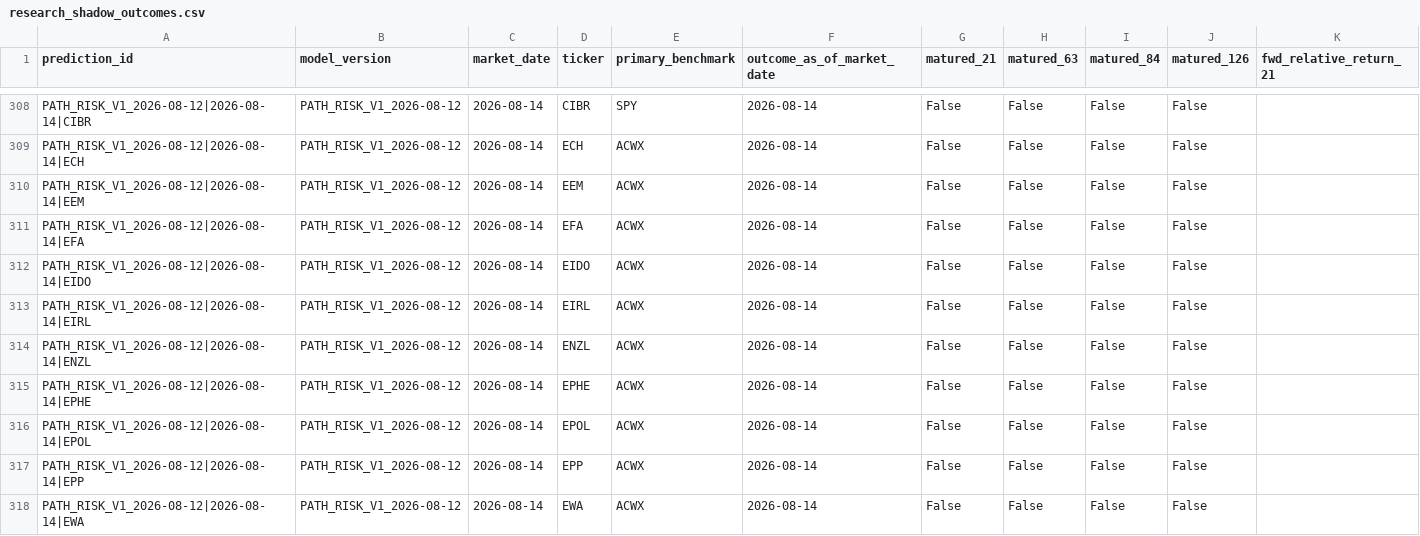
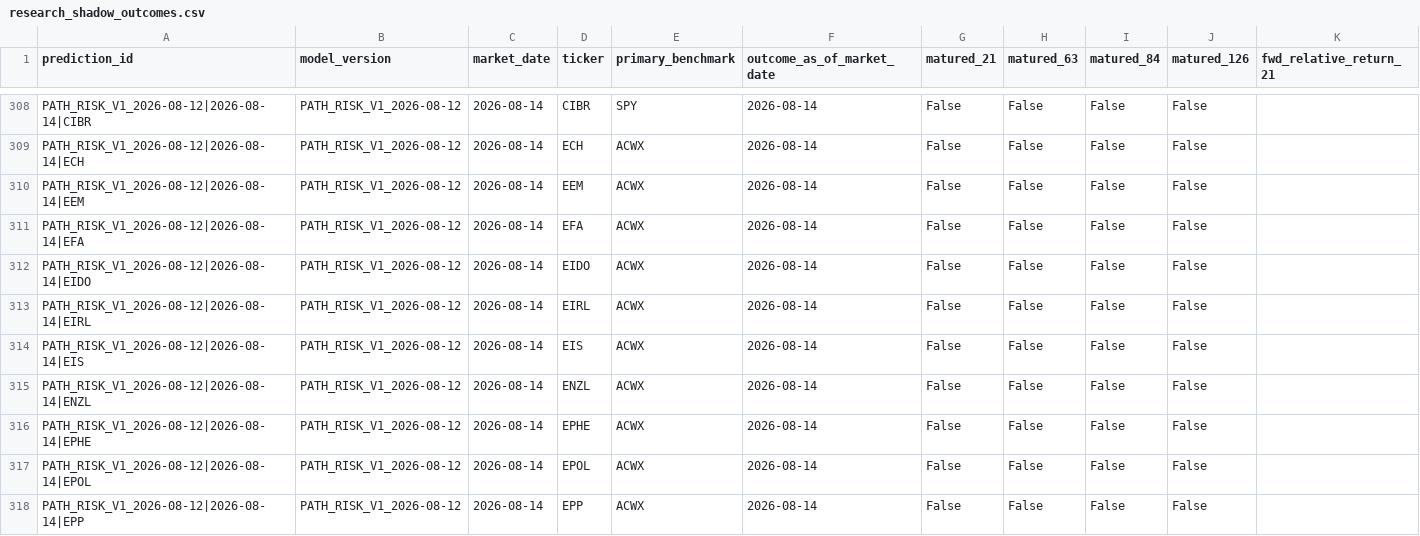
Before and after one commit to drynflying/global-market-rotation-engine, a CSV file: results/research_shadow_outcomes.csv, drawn as a sheet; only a part is shown, gaps mark what is left out; the shorter side is filled out with more unchanged rows; rows hold the shown columns only; the diff covers the shown part only; the diff names each change by its address in the sheet, - before the commit and + after, or states it on an @@ line.

```diff
--- a/results/research_shadow_outcomes.csv
+++ b/results/research_shadow_outcomes.csv
+row 314: PATH_RISK_V1_2026-08-12|2026-08-14|EIS | PATH_RISK_V1_2026-08-12 | 2026-08-14 | EIS | ACWX | 2026-08-14 | False | False | False | False
```
Also changed, not shown: 7 added rows elsewhere in this file, results/fetch_failures.csv, results/research_shadow_history.csv, 14 other files.
